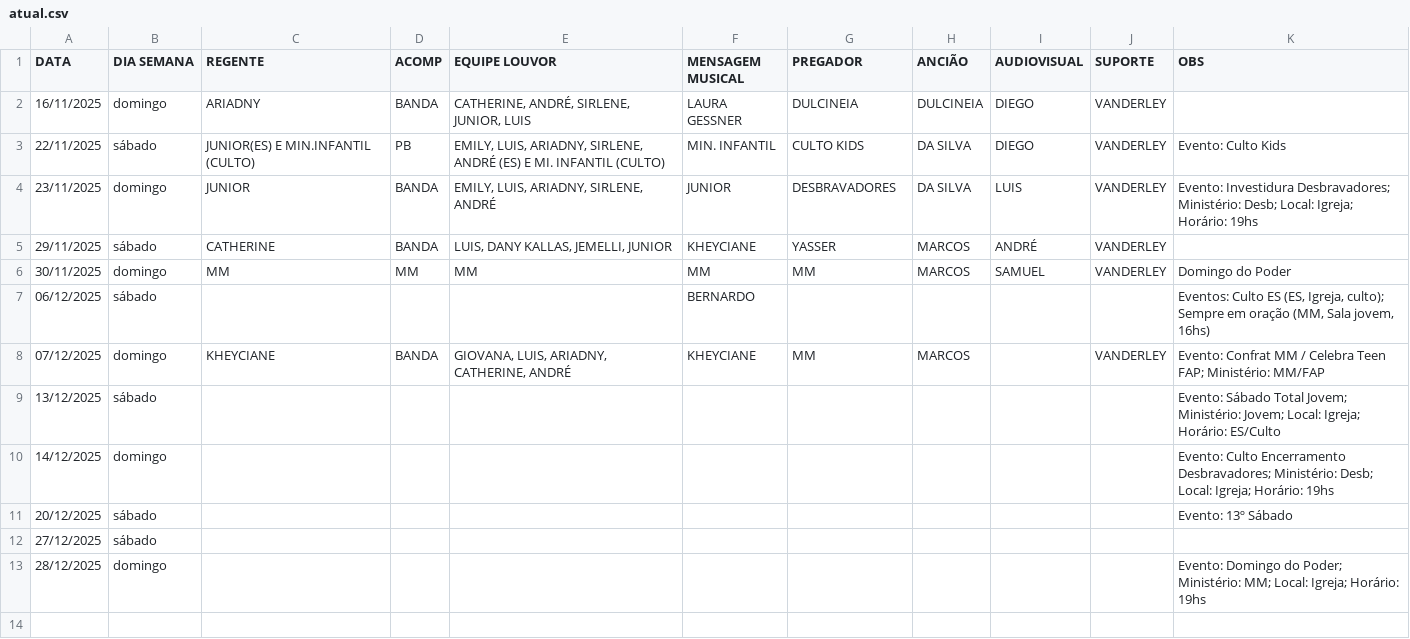
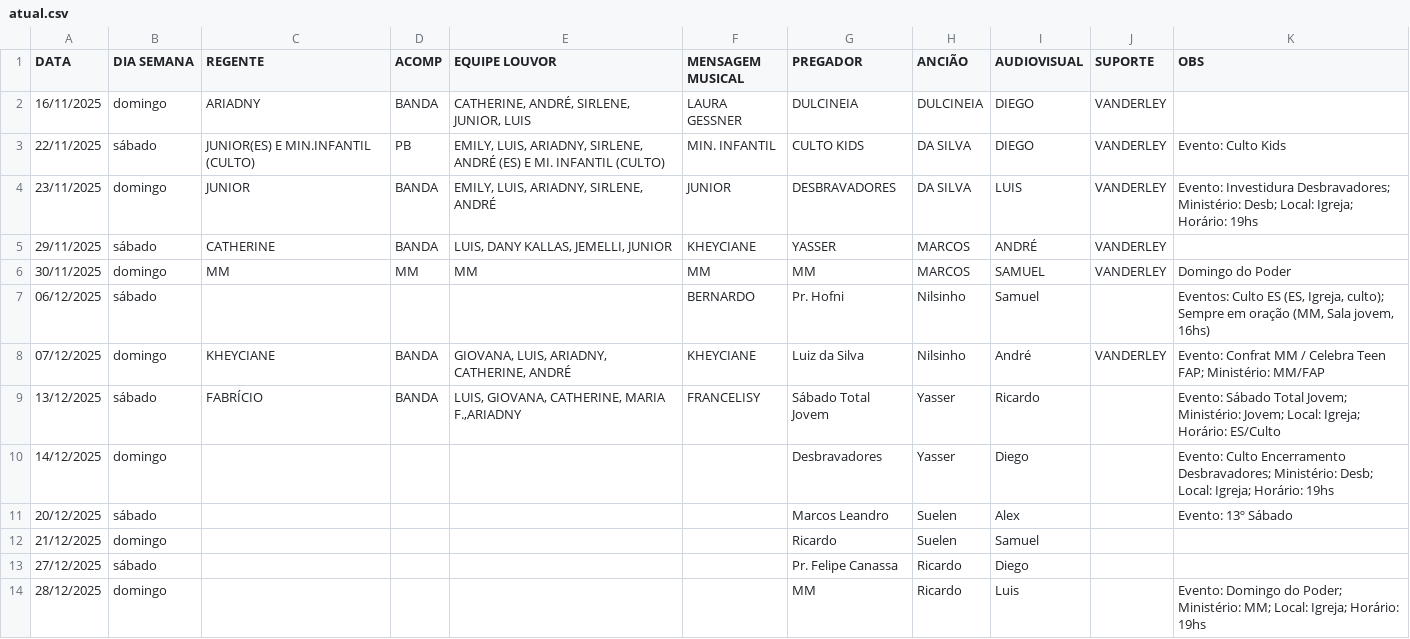
Before and after one commit to NatanBudny/EscalaMusica, a CSV file: docs/atual.csv, drawn as a sheet.

Commit message:
update december 2025

```diff
--- a/docs/atual.csv
+++ b/docs/atual.csv
@@ -6,8 +6,9 @@ DATA,DIA SEMANA,REGENTE,ACOMP,EQUIPE LOUVOR,MENSAGEM MUSICAL,PREGADOR,ANCIÃO,AU
 30/11/2025,domingo,MM,MM,MM,MM,MM,MARCOS,SAMUEL,VANDERLEY,Domingo do Poder
-06/12/2025,sábado,,,,BERNARDO,,,,,"Eventos: Culto ES (ES, Igreja, culto); Sempre em oração (MM, Sala jovem, 16hs)"
-07/12/2025,domingo,KHEYCIANE,BANDA,"GIOVANA, LUIS, ARIADNY, CATHERINE, ANDRÉ",KHEYCIANE,MM,MARCOS,,VANDERLEY,"Evento: Confrat MM / Celebra Teen FAP; Ministério: MM/FAP"
-13/12/2025,sábado,,,,,,,,,"Evento: Sábado Total Jovem; Ministério: Jovem; Local: Igreja; Horário: ES/Culto"
-14/12/2025,domingo,,,,,,,,,"Evento: Culto Encerramento Desbravadores; Ministério: Desb; Local: Igreja; Horário: 19hs"
-20/12/2025,sábado,,,,,,,,,"Evento: 13º Sábado"
-27/12/2025,sábado,,,,,,,,,
-28/12/2025,domingo,,,,,,,,,"Evento: Domingo do Poder; Ministério: MM; Local: Igreja; Horário: 19hs"
+06/12/2025,sábado,,,,BERNARDO,Pr. Hofni,Nilsinho,Samuel,,"Eventos: Culto ES (ES, Igreja, culto); Sempre em oração (MM, Sala jovem, 16hs)"
+07/12/2025,domingo,KHEYCIANE,BANDA,"GIOVANA, LUIS, ARIADNY, CATHERINE, ANDRÉ",KHEYCIANE,Luiz da Silva,Nilsinho,André,VANDERLEY,"Evento: Confrat MM / Celebra Teen FAP; Ministério: MM/FAP"
+13/12/2025,sábado,FABRÍCIO,BANDA,"LUIS, GIOVANA, CATHERINE, MARIA F.,ARIADNY",FRANCELISY,Sábado Total Jovem,Yasser,Ricardo,,"Evento: Sábado Total Jovem; Ministério: Jovem; Local: Igreja; Horário: ES/Culto"
+14/12/2025,domingo,,,,,Desbravadores,Yasser,Diego,,"Evento: Culto Encerramento Desbravadores; Ministério: Desb; Local: Igreja; Horário: 19hs"
+20/12/2025,sábado,,,,,Marcos Leandro,Suelen,Alex,,"Evento: 13º Sábado"
+21/12/2025,domingo,,,,,Ricardo,Suelen,Samuel,,
+27/12/2025,sábado,,,,,Pr. Felipe Canassa,Ricardo,Diego,,
+28/12/2025,domingo,,,,,MM,Ricardo,Luis,,"Evento: Domingo do Poder; Ministério: MM; Local: Igreja; Horário: 19hs"
```
